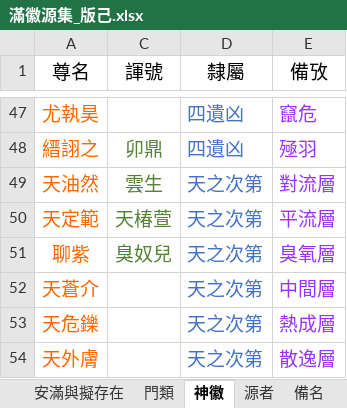
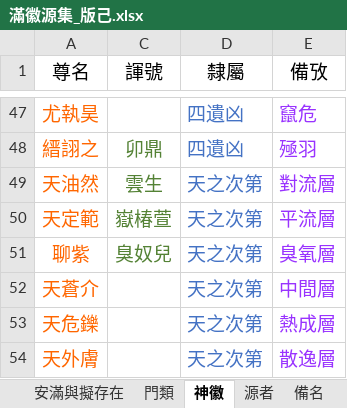
Before and after one commit to sealleci/AnMan, an Excel workbook: docs/滿徽源集_版己.xlsx, sheet 神徽, drawn as a sheet; only a part is shown, gaps mark what is left out; values as stored, in another font and other column widths than the file's, no borders; the diff names each change by its address in the sheet, - before the commit and + after, or states it on an @@ line.

Commit message:
SheetWizard

```diff
--- a/docs/滿徽源集_版己.xlsx (sheet 神徽)
+++ b/docs/滿徽源集_版己.xlsx (sheet 神徽)
-C50 (諢號): 天椿萱
+C50 (諢號): 嶽椿萱
```
